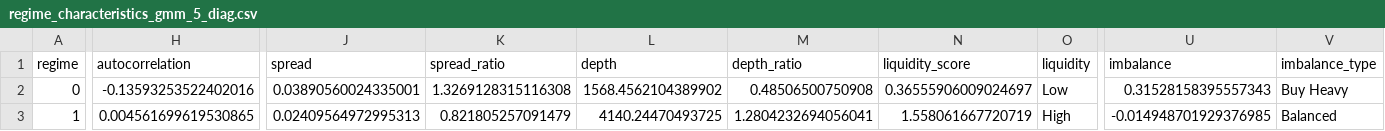
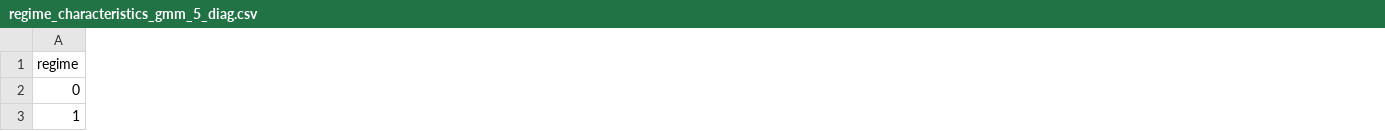
Before and after one commit to k3tikvats/market_regime_detection, a CSV file: results/regime_characteristics_gmm_5_diag.csv, drawn as a sheet; only a part is shown, gaps mark what is left out; removed rows and columns are numbered as before the commit, all else as after; the diff covers the shown part only; the diff names each change by its address in the sheet, - before the commit and + after, or states it on an @@ line.

```diff
--- a/results/regime_characteristics_gmm_5_diag.csv
+++ b/results/regime_characteristics_gmm_5_diag.csv
-column H (autocorrelation), rows 2-3: -0.13593253522402016 | 0.004561699619530865
-column J (spread), rows 2-3: 0.03890560024335001 | 0.02409564972995313
-column K (spread_ratio), rows 2-3: 1.3269128315116308 | 0.821805257091479
-column L (depth), rows 2-3: 1568.4562104389902 | 4140.24470493725
-column M (depth_ratio), rows 2-3: 0.48506500750908 | 1.2804232694056041
-column N (liquidity_score), rows 2-3: 0.36555906009024697 | 1.558061667720719
-column O (liquidity), rows 2-3: Low | High
-column U (imbalance), rows 2-3: 0.31528158395557343 | -0.014948701929376985
-column V (imbalance_type), rows 2-3: Buy Heavy | Balanced
```
Also changed, not shown: 14 added columns, 6 removed columns and 67 edited cells elsewhere in this file, results/regime_characteristics_gmm_3_diag.csv, results/regime_characteristics_gmm_5_full.csv, 21 other files.
